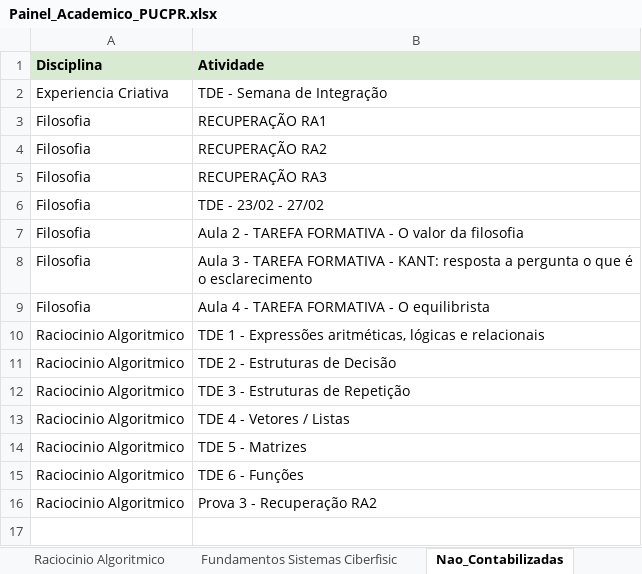
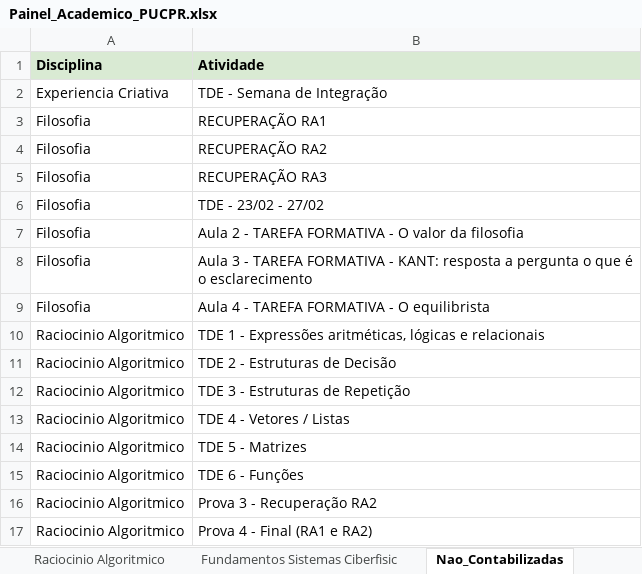
Before and after one commit to logoali231-droid/Agenda-autom-tica, an Excel workbook: Painel_Academico_PUCPR.xlsx, sheet Nao_Contabilizadas, drawn as a sheet; values as stored, in another font and other column widths than the file's, no borders; the diff names each change by its address in the sheet, - before the commit and + after, or states it on an @@ line.

```diff
--- a/Painel_Academico_PUCPR.xlsx (sheet Nao_Contabilizadas)
+++ b/Painel_Academico_PUCPR.xlsx (sheet Nao_Contabilizadas)
+row 17: Raciocinio Algoritmico | Prova 4 - Final (RA1 e RA2)
```
